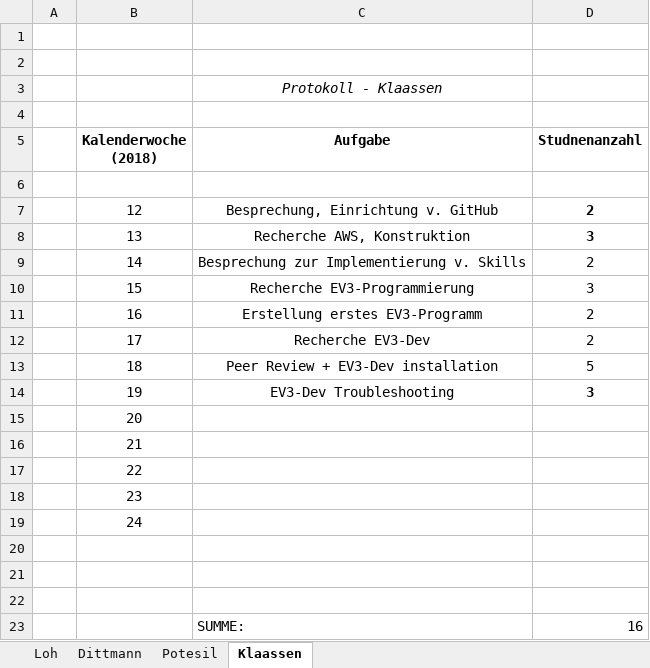
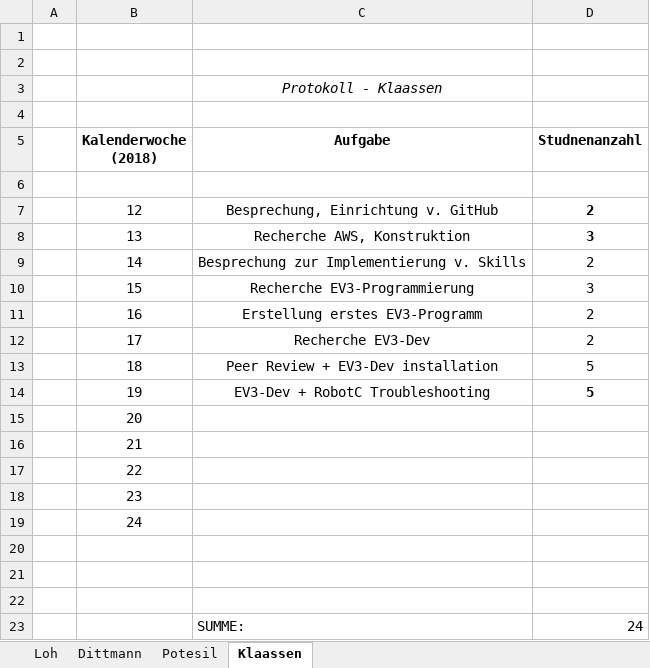
Before and after one commit to DavidDittmann/ITP-Alexa-Pen, an Excel workbook: Protokolle/Stundentafel.xlsx, sheet Klaassen, drawn as a sheet; values as stored, in another font and other column widths than the file's, no borders; removed rows and columns are numbered as before the commit, all else as after; the diff names each change by its address in the sheet, - before the commit and + after, or states it on an @@ line.

Commit message:
Alles ist noch im Arsch
Internetanbindung noch nicht möglich!
RobotC läuft wieder. Jedoch ist eine Internetanbindung unmöglich.
EV3-dev funkt nur sporadisch. Internet Sharing über USB oder Bluetooth funkt nicht. Kommunikation über SSH möglich.

```diff
--- a/Protokolle/Stundentafel.xlsx (sheet Klaassen)
+++ b/Protokolle/Stundentafel.xlsx (sheet Klaassen)
-row 14:  | 19 | EV3-Dev Troubleshooting | 3
+row 14:  | 19 | EV3-Dev + RobotC Troubleshooting | 5
-D23 (Studnenanzahl): 16
+D23 (Studnenanzahl): 24
```
